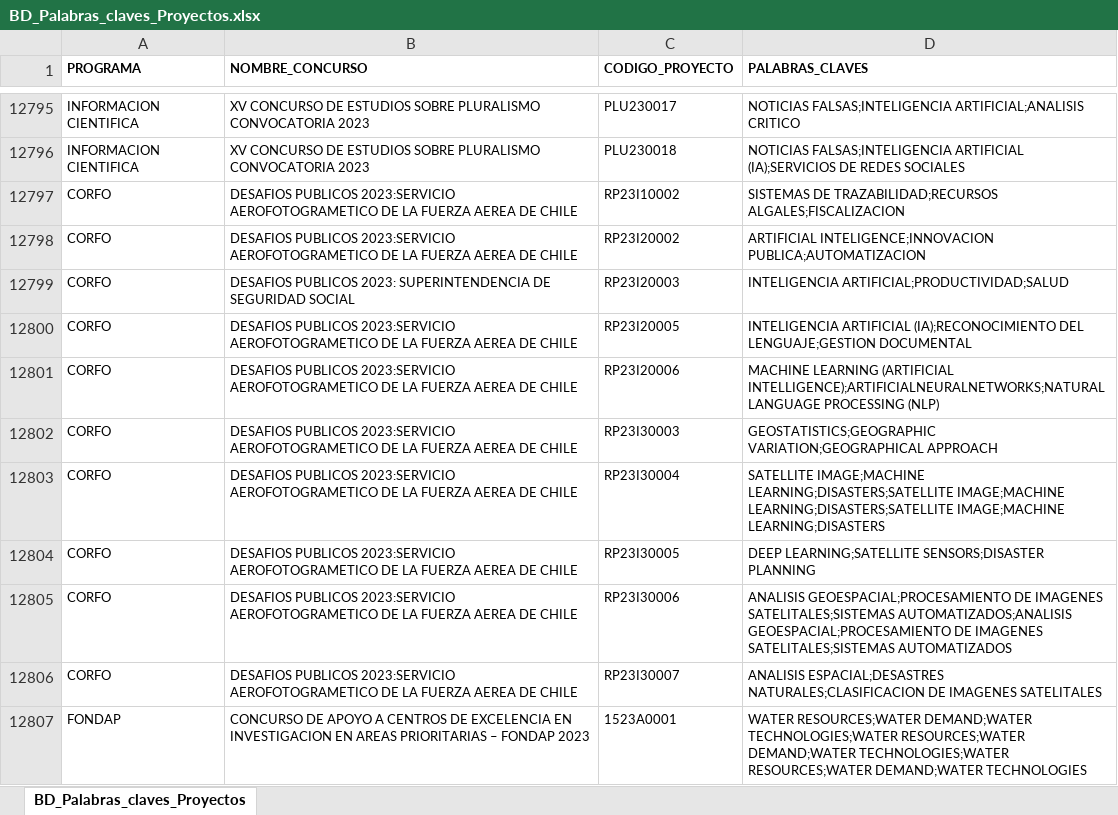
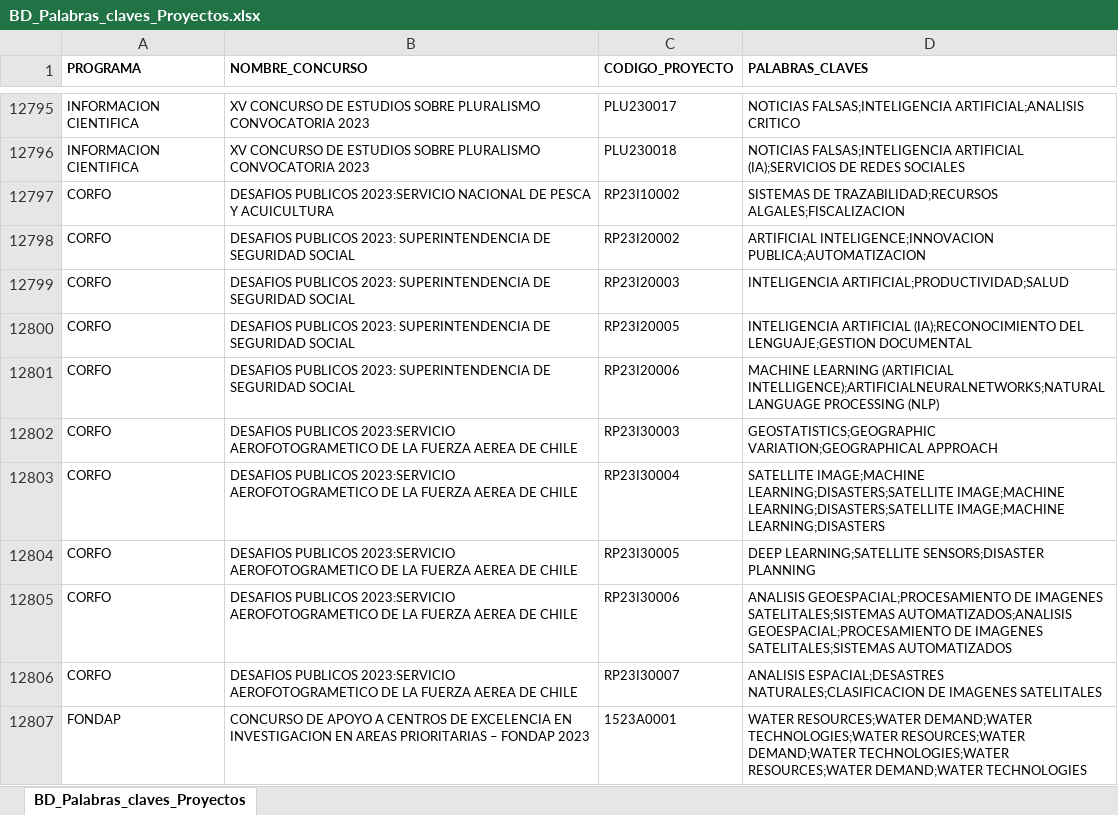
Before and after one commit to ANID-GITHUB/Palabras_claves, an Excel workbook: BD_Palabras_claves_Proyectos.xlsx, sheet BD_Palabras_claves_Proyectos, drawn as a sheet; only a part is shown, gaps mark what is left out; values as stored, in another font and other column widths than the file's, no borders; conditional formats and table styles not drawn; the diff names each change by its address in the sheet, - before the commit and + after, or states it on an @@ line.

```diff
--- a/BD_Palabras_claves_Proyectos.xlsx (sheet BD_Palabras_claves_Proyectos)
+++ b/BD_Palabras_claves_Proyectos.xlsx (sheet BD_Palabras_claves_Proyectos)
-B12797 (NOMBRE_CONCURSO): …PUBLICOS 2023:SERVICIO AEROFOTOGRAMETICO DE LA FUERZA AEREA DE CHILE
+B12797 (NOMBRE_CONCURSO): …PUBLICOS 2023:SERVICIO NACIONAL DE PESCA Y ACUICULTURA
-B12798 (NOMBRE_CONCURSO): DESAFIOS PUBLICOS 2023:SERVICIO AEROFOTOGRAMETICO DE LA FUERZA AEREA DE CHILE
+B12798 (NOMBRE_CONCURSO): DESAFIOS PUBLICOS 2023: SUPERINTENDENCIA DE SEGURIDAD SOCIAL
-B12800:B12801 (NOMBRE_CONCURSO): DESAFIOS PUBLICOS 2023:SERVICIO AEROFOTOGRAMETICO DE LA FUERZA AEREA DE CHILE
+B12800:B12801 (NOMBRE_CONCURSO): DESAFIOS PUBLICOS 2023: SUPERINTENDENCIA DE SEGURIDAD SOCIAL
```
Also changed, not shown: 1 other file.
